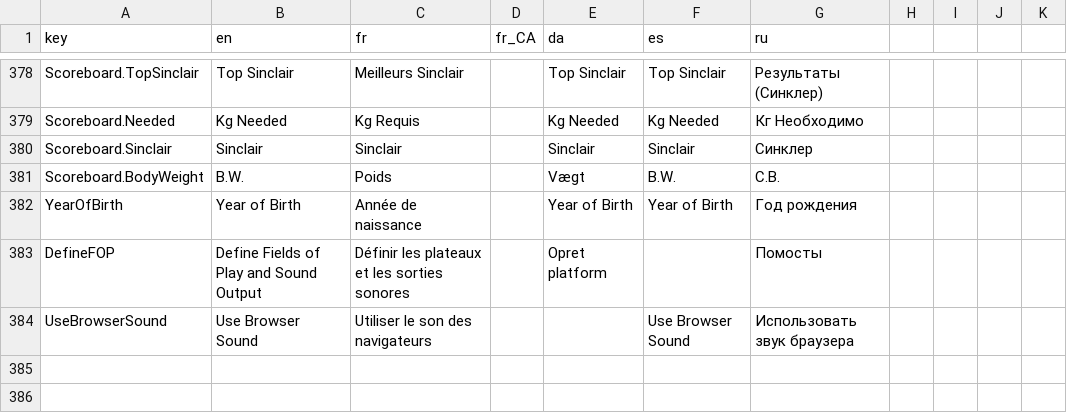
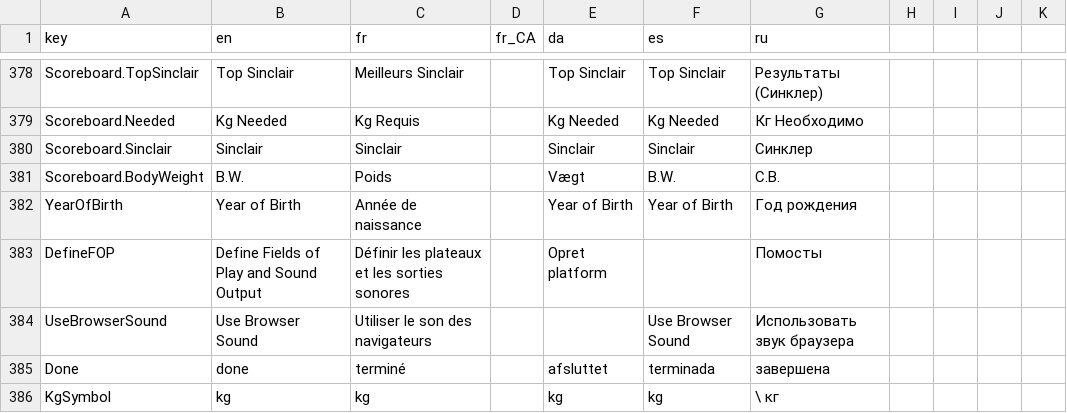
Before and after one commit to jflamy/owlcms4, a CSV file: owlcms/src/main/resources/i18n/translation4.csv, drawn as a sheet; only a part is shown, gaps mark what is left out; the diff names each change by its address in the sheet, - before the commit and + after, or states it on an @@ line.

Commit message:
Missing translations

```diff
--- a/owlcms/src/main/resources/i18n/translation4.csv
+++ b/owlcms/src/main/resources/i18n/translation4.csv
+row 385: Done | done | terminé |  | afsluttet | terminada | завершена
+row 386: KgSymbol | kg | kg |  | kg | kg | \ кг
```
Also changed, not shown: 7 other files.
